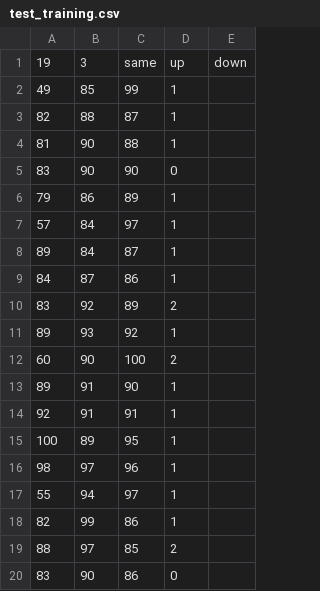
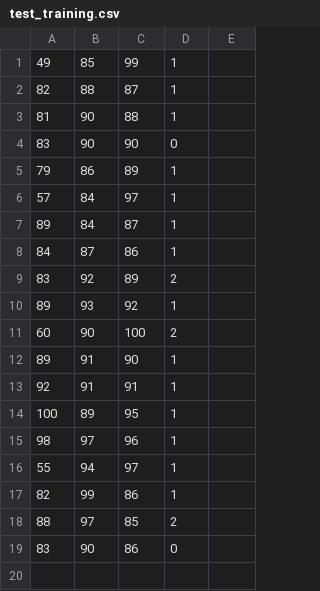
Before and after one commit to mfitzger21/testdataset, a CSV file: test_training.csv, drawn as a sheet; the diff names each change by its address in the sheet, - before the commit and + after, or states it on an @@ line.

Commit message:
Update test_training.csv

```diff
--- a/test_training.csv
+++ b/test_training.csv
-row 1: 19 | 3 | same | up | down
```
